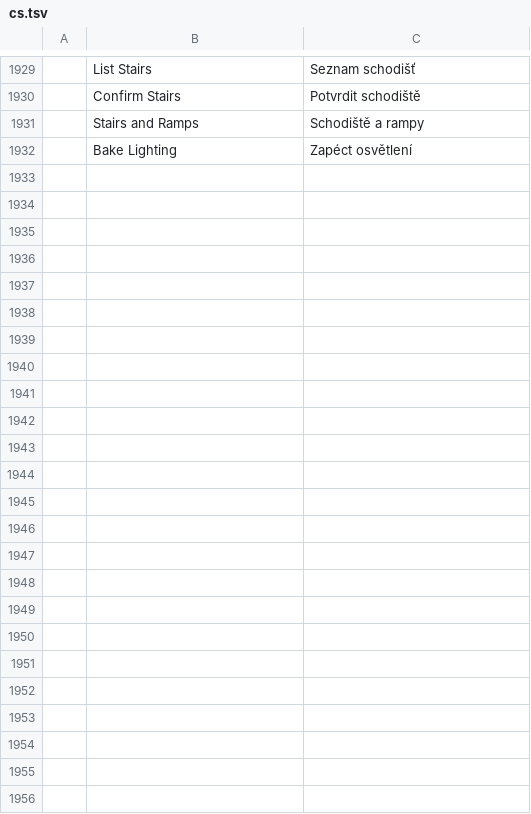
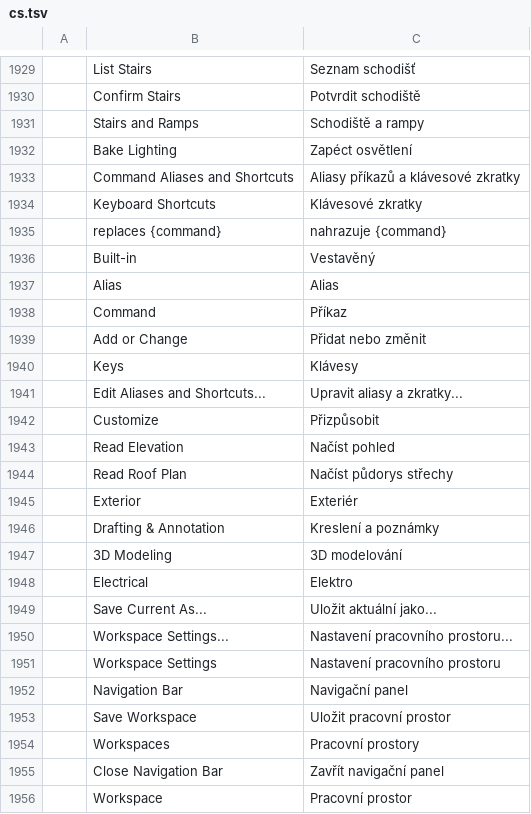
Before and after one commit to AICodeForgedev/cadaddy, a TSV file: crates/ui-egui/src/i18n/cs.tsv, drawn as a sheet; only a part is shown, gaps mark what is left out; the diff names each change by its address in the sheet, - before the commit and + after, or states it on an @@ line.

Commit message:
EPS and WMF export, alias editor, kept handles, workspaces, exteriors and roofs
- EXPORT to EPS and WMF
- Alias and keyboard shortcut editor
- Other programs' table record and object handles kept across saves (and new handles never collide with kept ones)
- Workspaces (Drafting & Annotation, 3D Modeling, Electrical, your own) and the navigation bar
- Exteriors from elevations and roofs from the roof plan

```diff
--- a/crates/ui-egui/src/i18n/cs.tsv
+++ b/crates/ui-egui/src/i18n/cs.tsv
+row 1933:  | Command Aliases and Shortcuts | Aliasy příkazů a klávesové zkratky
+row 1934:  | Keyboard Shortcuts | Klávesové zkratky
+row 1935:  | replaces {command} | nahrazuje {command}
+row 1936:  | Built-in | Vestavěný
+row 1937:  | Alias | Alias
+row 1938:  | Command | Příkaz
+row 1939:  | Add or Change | Přidat nebo změnit
+row 1940:  | Keys | Klávesy
+row 1941:  | Edit Aliases and Shortcuts... | Upravit aliasy a zkratky...
+row 1942:  | Customize | Přizpůsobit
+row 1943:  | Read Elevation | Načíst pohled
+row 1944:  | Read Roof Plan | Načíst půdorys střechy
+row 1945:  | Exterior | Exteriér
+row 1946:  | Drafting & Annotation | Kreslení a poznámky
+row 1947:  | 3D Modeling | 3D modelování
+row 1948:  | Electrical | Elektro
+row 1949:  | Save Current As... | Uložit aktuální jako...
+row 1950:  | Workspace Settings... | Nastavení pracovního prostoru...
+row 1951:  | Workspace Settings | Nastavení pracovního prostoru
+row 1952:  | Navigation Bar | Navigační panel
+row 1953:  | Save Workspace | Uložit pracovní prostor
+row 1954:  | Workspaces | Pracovní prostory
+row 1955:  | Close Navigation Bar | Zavřít navigační panel
+row 1956:  | Workspace | Pracovní prostor
```
Also changed, not shown: crates/ui-egui/src/i18n/it.tsv, crates/ui-egui/src/i18n/ko.tsv, 43 other files.
